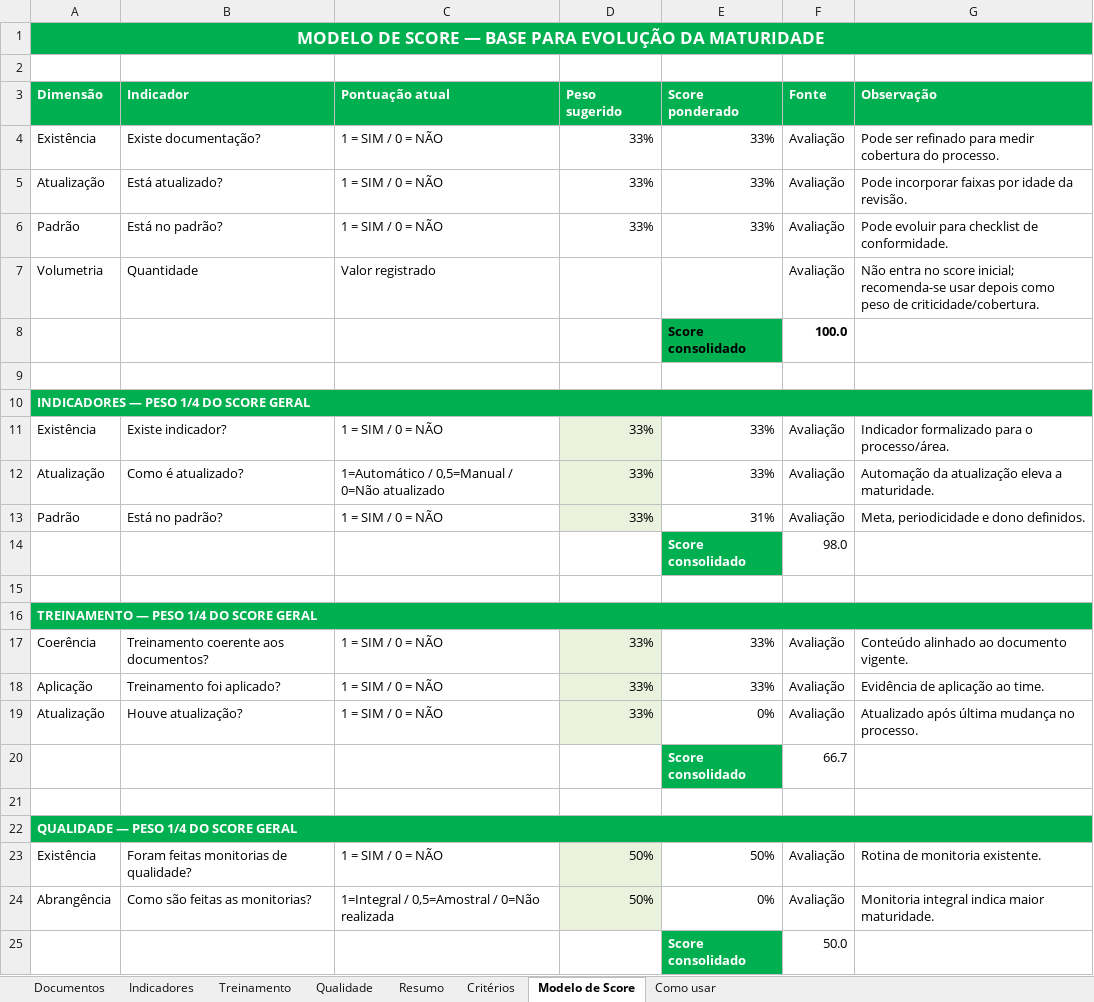
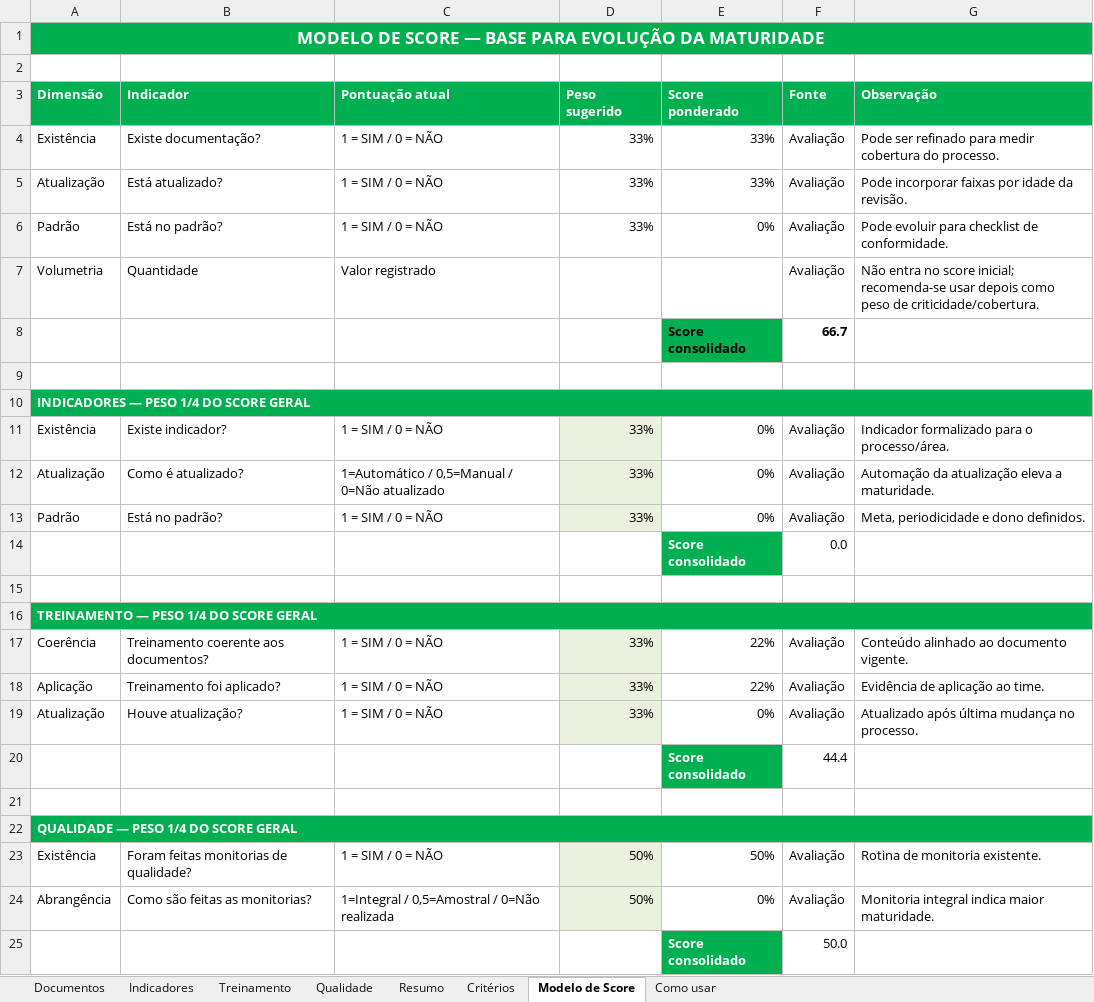
Before and after one commit to imlumachado/maturidade-dashboard, an Excel workbook: formulario/F.O.091.GOCO Analise de Maturidade em Processos.xlsx, sheet Modelo de Score, drawn as a sheet; values as stored, in another font and other column widths than the file's, no borders; the diff names each change by its address in the sheet, - before the commit and + after, or states it on an @@ line.

```diff
--- a/formulario/F.O.091.GOCO Analise de Maturidade em Processos.xlsx (sheet Modelo de Score)
+++ b/formulario/F.O.091.GOCO Analise de Maturidade em Processos.xlsx (sheet Modelo de Score)
-E6 (Score ponderado): 33%
+E6 (Score ponderado): 0%
-F8 (Fonte): 100.0
+F8 (Fonte): 66.7
-E11:E12 (Score ponderado): 33%
+E11:E12 (Score ponderado): 0%
-E13 (Score ponderado): 31%
+E13 (Score ponderado): 0%
-F14 (Fonte): 98.0
+F14 (Fonte): 0.0
-E17:E18 (Score ponderado): 33%
+E17:E18 (Score ponderado): 22%
-F20 (Fonte): 66.7
+F20 (Fonte): 44.4
```
Also changed, not shown: sheet Indicadores, sheet Documentos, sheet Qualidade, sheet Treinamento, sheet Resumo, formulas that keep their value, 2 other files.
